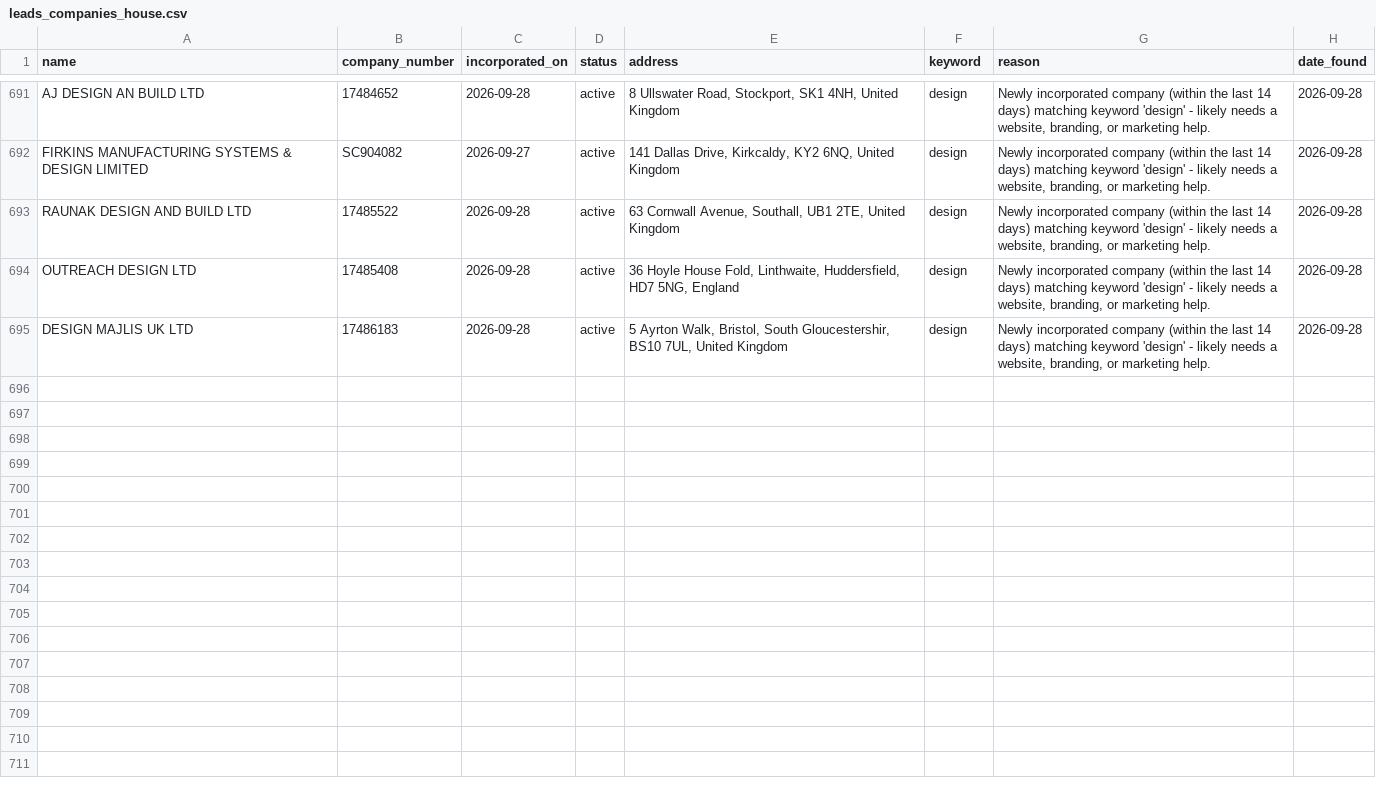
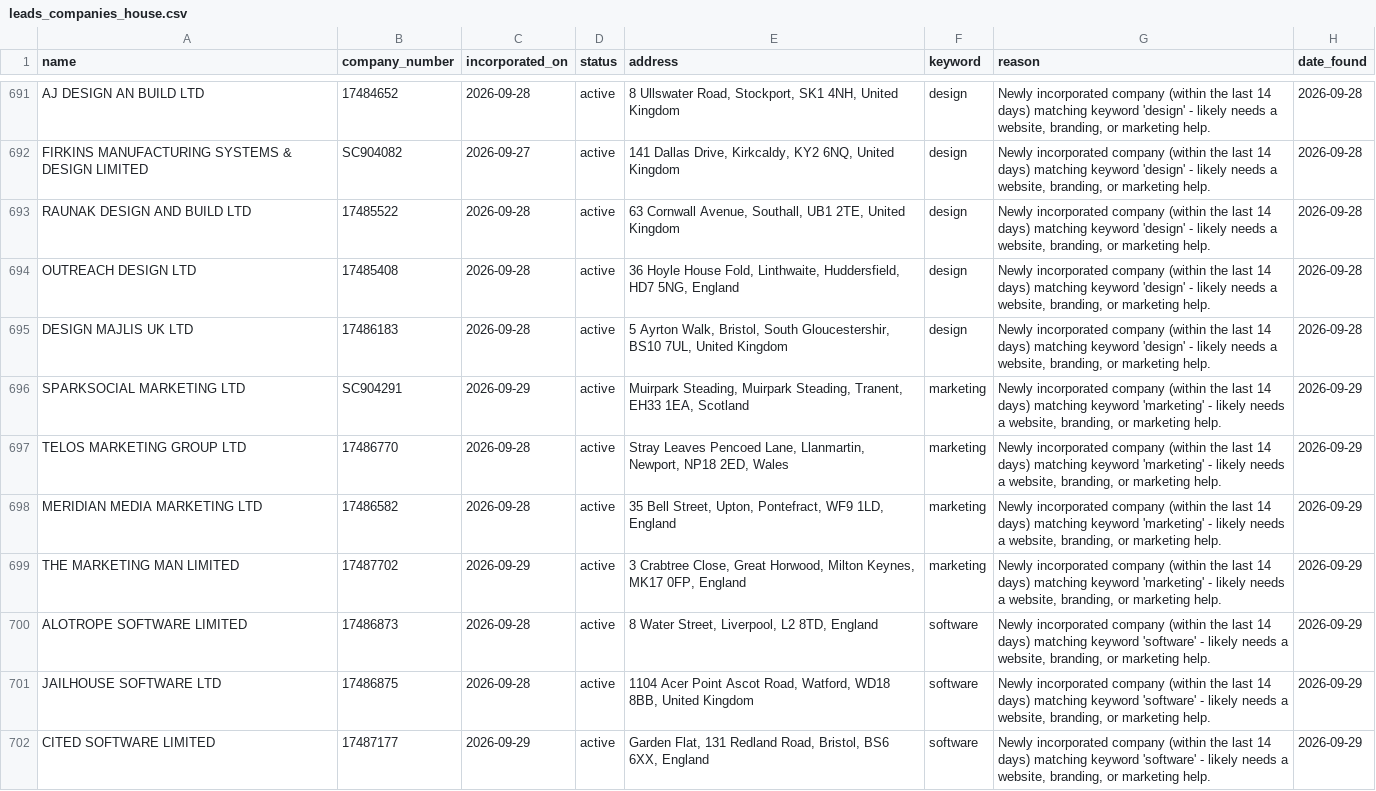
Before and after one commit to ashar-farooqui1/leads, a CSV file: data/leads_companies_house.csv, drawn as a sheet; only a part is shown, gaps mark what is left out; the diff covers the shown part only.

```diff
--- a/data/leads_companies_house.csv
+++ b/data/leads_companies_house.csv
@@ -695 +695,8 @@ OUTREACH DESIGN LTD,17485408,2026-09-28,active,"36 Hoyle House Fold, Linthwaite,
 DESIGN MAJLIS UK LTD,17486183,2026-09-28,active,"5 Ayrton Walk, Bristol, South Gloucestershir, BS10 7UL, United Kingdom",design,"Newly incorporated company (within the last 14 days) matching keyword 'design' - likely needs a website, branding, or marketing help.",2026-09-28
+SPARKSOCIAL MARKETING LTD,SC904291,2026-09-29,active,"Muirpark Steading, Muirpark Steading, Tranent, EH33 1EA, Scotland",marketing,"Newly incorporated company (within the last 14 days) matching keyword 'marketing' - likely needs a website, branding, or marketing help.",2026-09-29
+TELOS MARKETING GROUP LTD,17486770,2026-09-28,active,"Stray Leaves Pencoed Lane, Llanmartin, Newport, NP18 2ED, Wales",marketing,"Newly incorporated company (within the last 14 days) matching keyword 'marketing' - likely needs a website, branding, or marketing help.",2026-09-29
+MERIDIAN MEDIA MARKETING LTD,17486582,2026-09-28,active,"35 Bell Street, Upton, Pontefract, WF9 1LD, England",marketing,"Newly incorporated company (within the last 14 days) matching keyword 'marketing' - likely needs a website, branding, or marketing help.",2026-09-29
+THE MARKETING MAN LIMITED,17487702,2026-09-29,active,"3 Crabtree Close, Great Horwood, Milton Keynes, MK17 0FP, England",marketing,"Newly incorporated company (within the last 14 days) matching keyword 'marketing' - likely needs a website, branding, or marketing help.",2026-09-29
+ALOTROPE SOFTWARE LIMITED,17486873,2026-09-28,active,"8 Water Street, Liverpool, L2 8TD, England",software,"Newly incorporated company (within the last 14 days) matching keyword 'software' - likely needs a website, branding, or marketing help.",2026-09-29
+JAILHOUSE SOFTWARE LTD,17486875,2026-09-28,active,"1104 Acer Point Ascot Road, Watford, WD18 8BB, United Kingdom",software,"Newly incorporated company (within the last 14 days) matching keyword 'software' - likely needs a website, branding, or marketing help.",2026-09-29
+CITED SOFTWARE LIMITED,17487177,2026-09-29,active,"Garden Flat, 131 Redland Road, Bristol, BS6 6XX, England",software,"Newly incorporated company (within the last 14 days) matching keyword 'software' - likely needs a website, branding, or marketing help.",2026-09-29
```
Also changed, not shown: 7 added rows elsewhere in this file, data/leads.csv.
